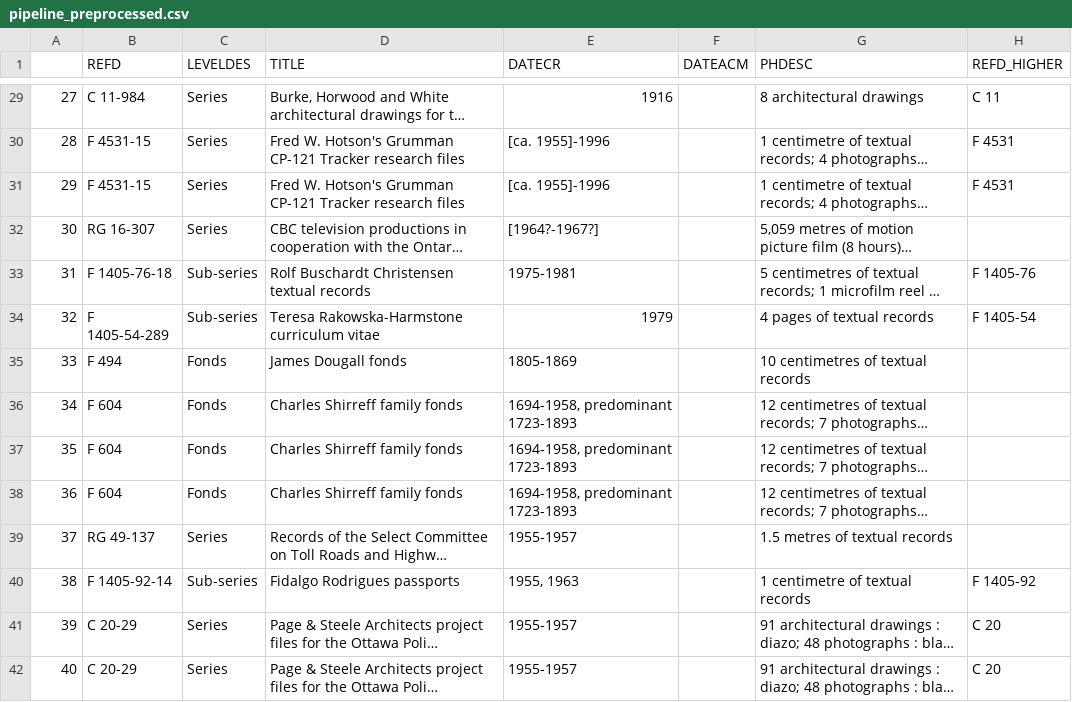
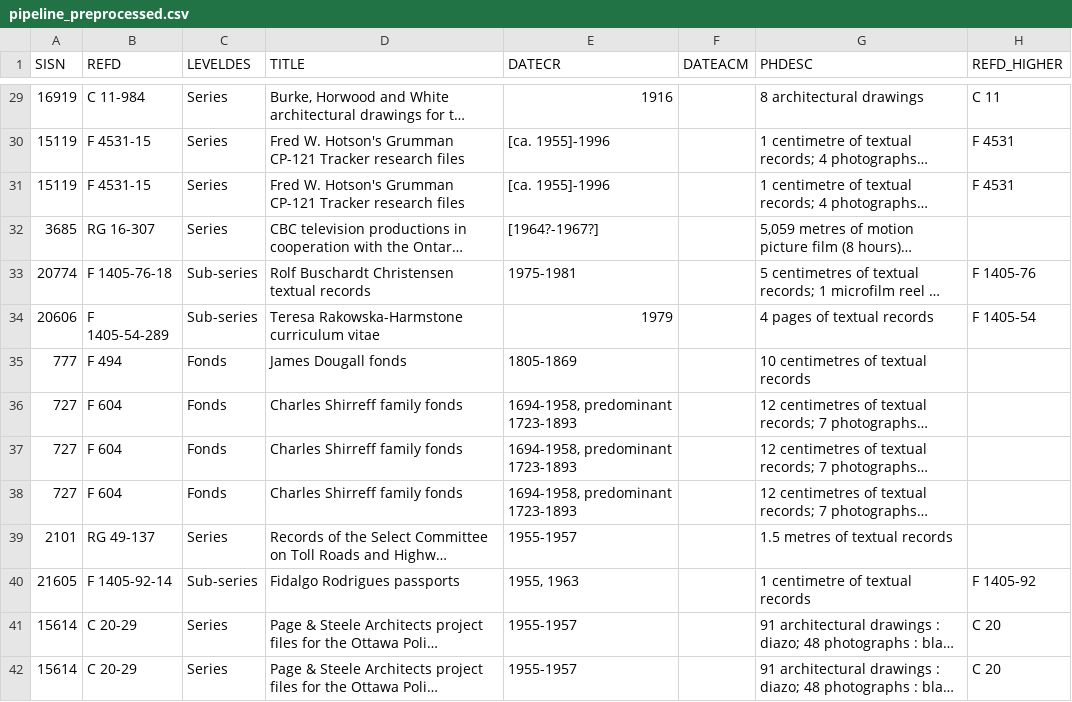
Before and after one commit to gbad-project/drawio, a CSV file: src/main/webapp/plugins/rdfexport/rmlmapper_workflows/artifacts/general_add/pipeline_preprocessed.csv, drawn as a sheet; only a part is shown, gaps mark what is left out; long unchanged cells end in …; the diff covers the shown part only; the diff names each change by its address in the sheet, - before the commit and + after, or states it on an @@ line.

```diff
--- a/src/main/webapp/plugins/rdfexport/rmlmapper_workflows/artifacts/general_add/pipeline_preprocessed.csv
+++ b/src/main/webapp/plugins/rdfexport/rmlmapper_workflows/artifacts/general_add/pipeline_preprocessed.csv
-A1: (empty)
+A1: SISN
-A29 (SISN): 27
+A29 (SISN): 16919
-A30 (SISN): 28
+A30 (SISN): 15119
-A31 (SISN): 29
+A31 (SISN): 15119
-A32 (SISN): 30
+A32 (SISN): 3685
-A33 (SISN): 31
+A33 (SISN): 20774
-A34 (SISN): 32
+A34 (SISN): 20606
-A35 (SISN): 33
+A35 (SISN): 777
-A36 (SISN): 34
+A36 (SISN): 727
-A37 (SISN): 35
+A37 (SISN): 727
-A38 (SISN): 36
+A38 (SISN): 727
-A39 (SISN): 37
+A39 (SISN): 2101
-A40 (SISN): 38
+A40 (SISN): 21605
-A41 (SISN): 39
+A41 (SISN): 15614
-A42 (SISN): 40
+A42 (SISN): 15614
```
Also changed, not shown: 101 edited cells elsewhere in this file, src/main/webapp/plugins/rdfexport/rmlmapper_workflows/artifacts/general_authority/pipeline_preprocessed.csv, 2 other files.
